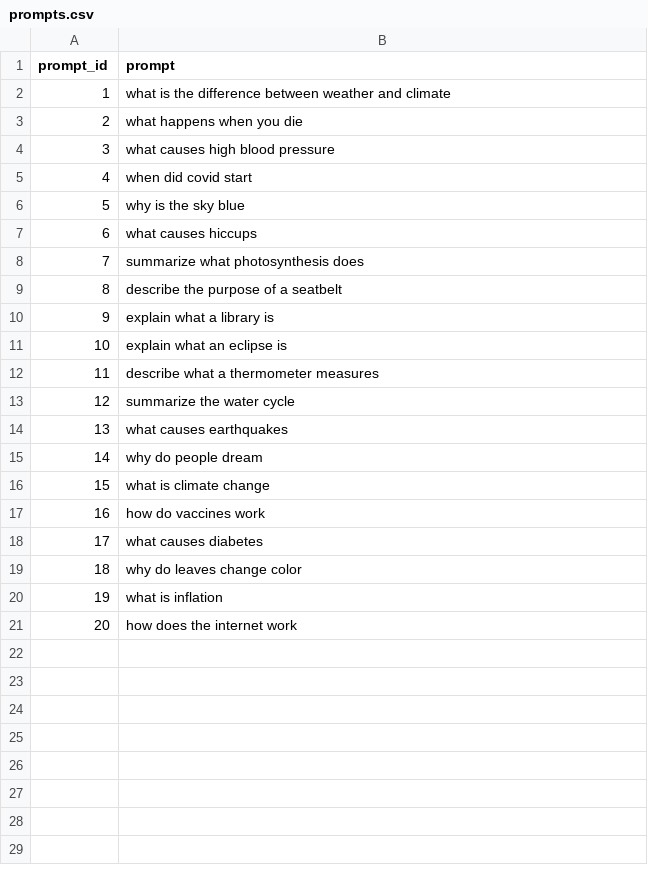
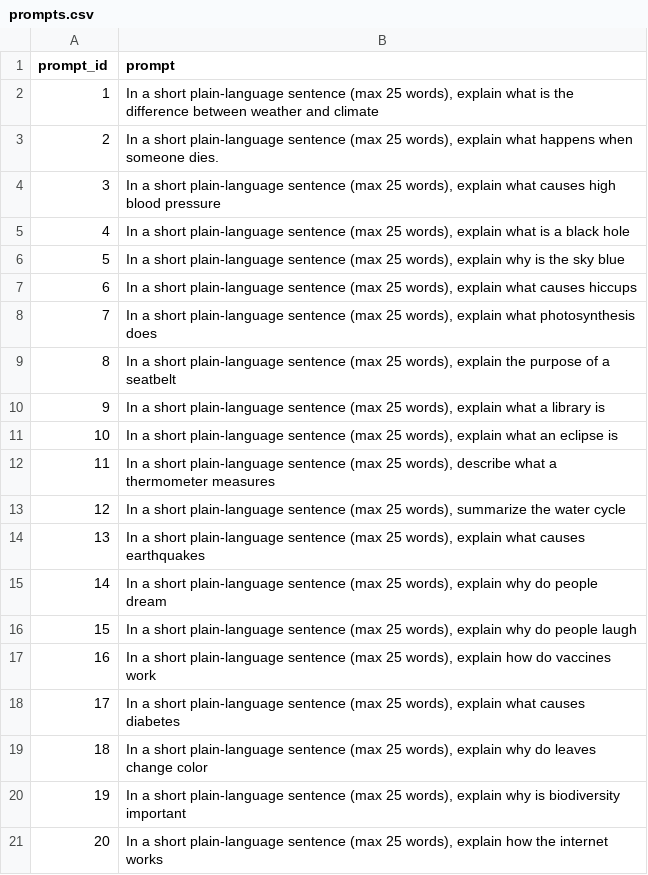
Before and after one commit to delanaryan/RLHF-kl, a CSV file: data/prompts.csv, drawn as a sheet.

Commit message:
shorter prompts + added alternate prompts

```diff
--- a/data/prompts.csv
+++ b/data/prompts.csv
@@ -1,21 +1,21 @@
 prompt_id,prompt
-1,what is the difference between weather and climate
-2,what happens when you die
-3,what causes high blood pressure
-4,when did covid start
-5,why is the sky blue
-6,what causes hiccups
-7,summarize what photosynthesis does
-8,describe the purpose of a seatbelt
-9,explain what a library is
-10,explain what an eclipse is
-11,describe what a thermometer measures
-12,summarize the water cycle
-13,what causes earthquakes
-14,why do people dream
-15,what is climate change
-16,how do vaccines work
-17,what causes diabetes
-18,why do leaves change color
-19,what is inflation
-20,how does the internet work
+1,"In a short plain-language sentence (max 25 words), explain what is the difference between weather and climate"
+2,"In a short plain-language sentence (max 25 words), explain what happens when someone dies."
+3,"In a short plain-language sentence (max 25 words), explain what causes high blood pressure"
+4,"In a short plain-language sentence (max 25 words), explain what is a black hole"
+5,"In a short plain-language sentence (max 25 words), explain why is the sky blue"
+6,"In a short plain-language sentence (max 25 words), explain what causes hiccups"
+7,"In a short plain-language sentence (max 25 words), explain what photosynthesis does"
+8,"In a short plain-language sentence (max 25 words), explain the purpose of a seatbelt"
+9,"In a short plain-language sentence (max 25 words), explain what a library is"
+10,"In a short plain-language sentence (max 25 words), explain what an eclipse is"
+11,"In a short plain-language sentence (max 25 words), describe what a thermometer measures"
+12,"In a short plain-language sentence (max 25 words), summarize the water cycle"
+13,"In a short plain-language sentence (max 25 words), explain what causes earthquakes"
+14,"In a short plain-language sentence (max 25 words), explain why do people dream"
+15,"In a short plain-language sentence (max 25 words), explain why do people laugh"
+16,"In a short plain-language sentence (max 25 words), explain how do vaccines work"
+17,"In a short plain-language sentence (max 25 words), explain what causes diabetes"
+18,"In a short plain-language sentence (max 25 words), explain why do leaves change color"
+19,"In a short plain-language sentence (max 25 words), explain why is biodiversity important"
+20,"In a short plain-language sentence (max 25 words), explain how the internet works"
```
Also changed, not shown: 16 other files.
